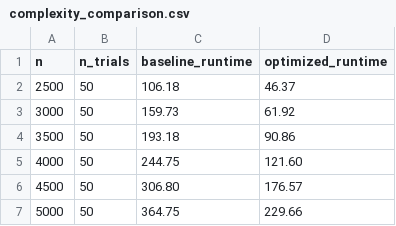
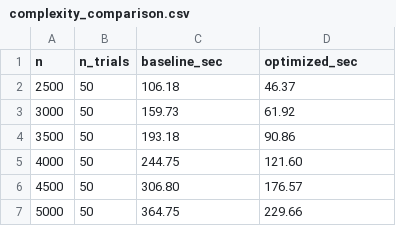
Before and after one commit to lzkostina/607_Project_2, a CSV file: results/profiling/complexity_comparison.csv, drawn as a sheet; the diff names each change by its address in the sheet, - before the commit and + after, or states it on an @@ line.

```diff
--- a/results/profiling/complexity_comparison.csv
+++ b/results/profiling/complexity_comparison.csv
-C1: baseline_runtime
+C1: baseline_sec
-D1: optimized_runtime
+D1: optimized_sec
```
Also changed, not shown: 1 other file.
